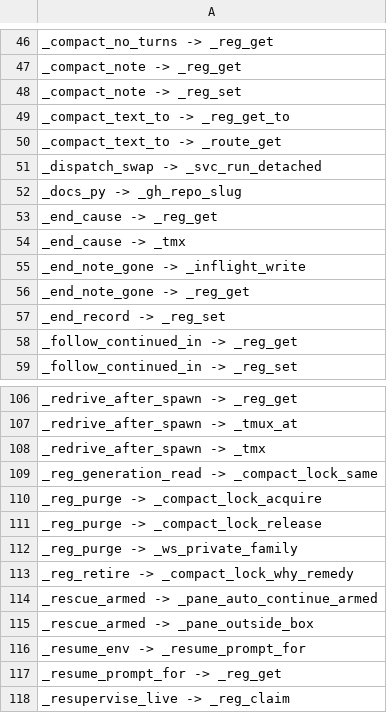
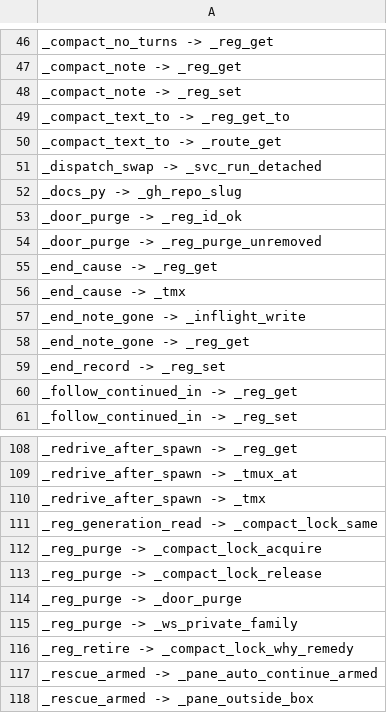
Before and after one commit to Synapsium-Labs/ccrc-pwa, a TSV file: ccd/contexts-edges.tsv, drawn as a sheet; only a part is shown, gaps mark what is left out; the shorter side is filled out with more unchanged rows; the diff names each change by its address in the sheet, - before the commit and + after, or states it on an @@ line.

```diff
--- a/ccd/contexts-edges.tsv
+++ b/ccd/contexts-edges.tsv
+row 53: _door_purge -> _reg_id_ok
+row 54: _door_purge -> _reg_purge_unremoved
+row 114: _reg_purge -> _door_purge
```
Also changed, not shown: ccd/contexts.tsv, 27 other files.
